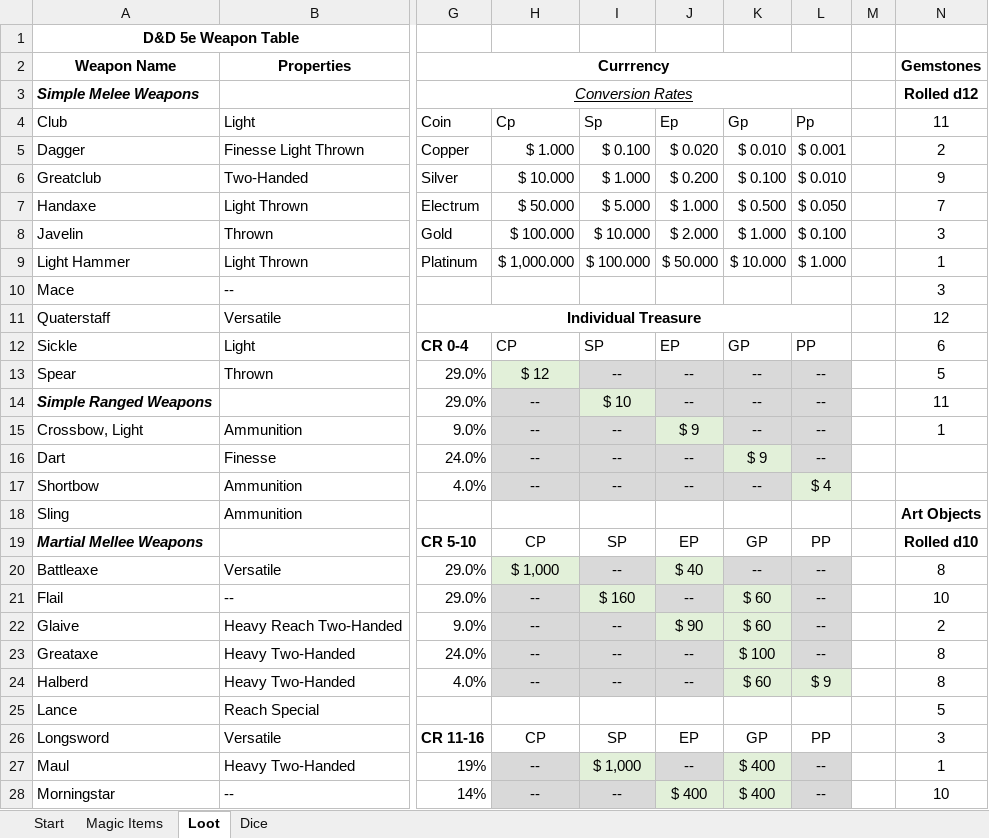
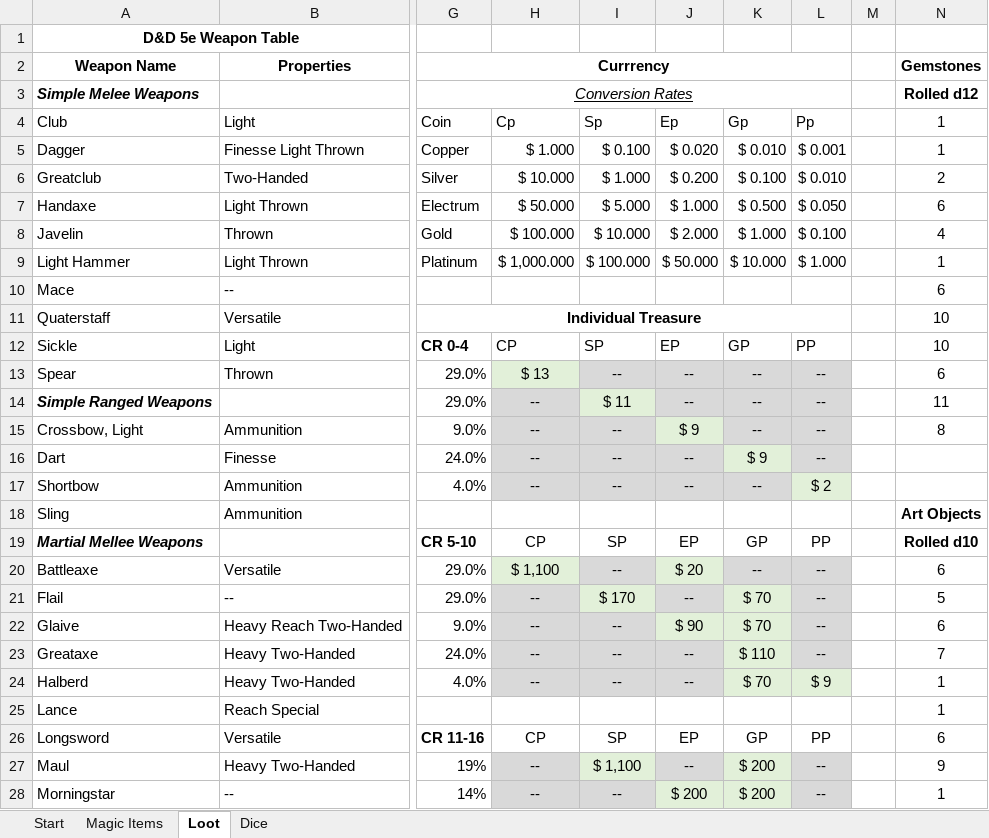
Before and after one commit to zeezee003/dndlootgenerator, an Excel workbook: dndloot.xlsx, sheet Loot, drawn as a sheet; only a part is shown, gaps mark what is left out; values as stored, in another font and other column widths than the file's, no borders; the diff covers the shown part only; the diff names each change by its address in the sheet, - before the commit and + after, or states it on an @@ line.

```diff
--- a/dndloot.xlsx (sheet Loot)
+++ b/dndloot.xlsx (sheet Loot)
-N4 (Rolled d12): 11
+N4 (Rolled d12): 1
-N5 (Rolled d12): 2
+N5 (Rolled d12): 1
-N6 (Rolled d12): 9
+N6 (Rolled d12): 2
-N7 (Rolled d12): 7
+N7 (Rolled d12): 6
-N8 (Rolled d12): 3
+N8 (Rolled d12): 4
-N10 (Rolled d12): 3
+N10 (Rolled d12): 6
-N11 (Rolled d12): 12
+N11 (Rolled d12): 10
-N12 (Rolled d12): 6
+N12 (Rolled d12): 10
-H13: $ 12
+H13: $ 13
-N13 (Rolled d12): 5
+N13 (Rolled d12): 6
-I14: $ 10
+I14: $ 11
-N15 (Rolled d12): 1
+N15 (Rolled d12): 8
-L17: $ 4
+L17: $ 2
-H20: $ 1,000
+H20: $ 1,100
-J20: $ 40
+J20: $ 20
-N20 (Rolled d12): 8
+N20 (Rolled d12): 6
-I21: $ 160
+I21: $ 170
-K21:K22: $ 60
+K21:K22: $ 70
-N21 (Rolled d12): 10
+N21 (Rolled d12): 5
-N22 (Rolled d12): 2
+N22 (Rolled d12): 6
-K23: $ 100
+K23: $ 110
-N23 (Rolled d12): 8
+N23 (Rolled d12): 7
-K24: $ 60
+K24: $ 70
-N24 (Rolled d12): 8
+N24 (Rolled d12): 1
-N25 (Rolled d12): 5
+N25 (Rolled d12): 1
-N26 (Rolled d12): 3
+N26 (Rolled d12): 6
-I27: $ 1,000
+I27: $ 1,100
-K27:K28: $ 400
+K27:K28: $ 200
-N27 (Rolled d12): 1
+N27 (Rolled d12): 9
-J28: $ 400
+J28: $ 200
-N28 (Rolled d12): 10
+N28 (Rolled d12): 1
```
Also changed, not shown: 14 edited cells elsewhere in this sheet, sheet Dice, 2 other files.
